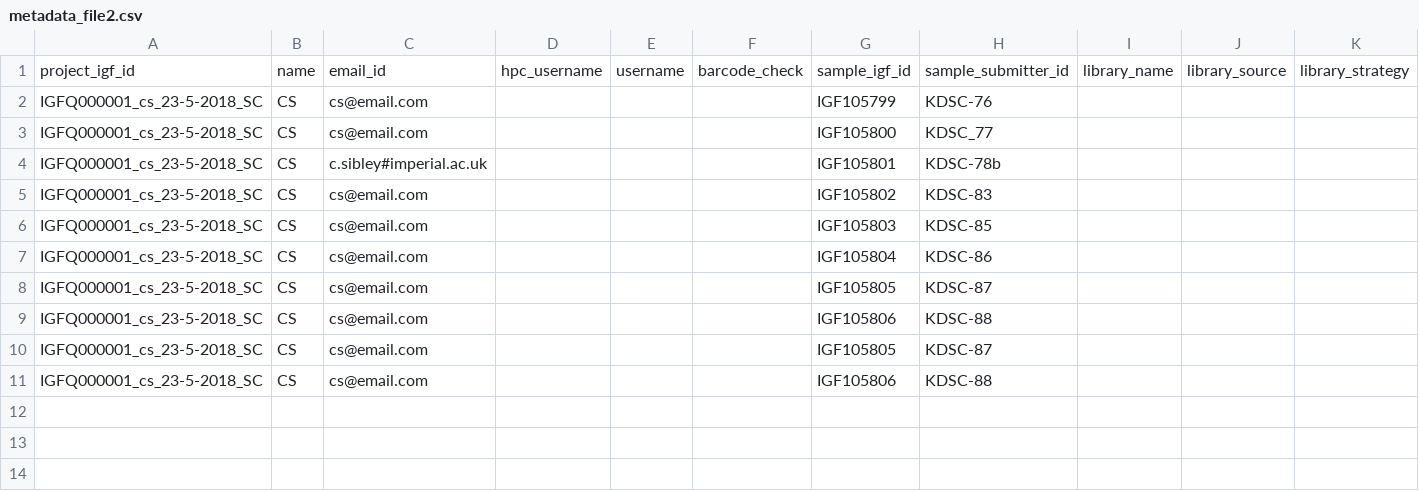
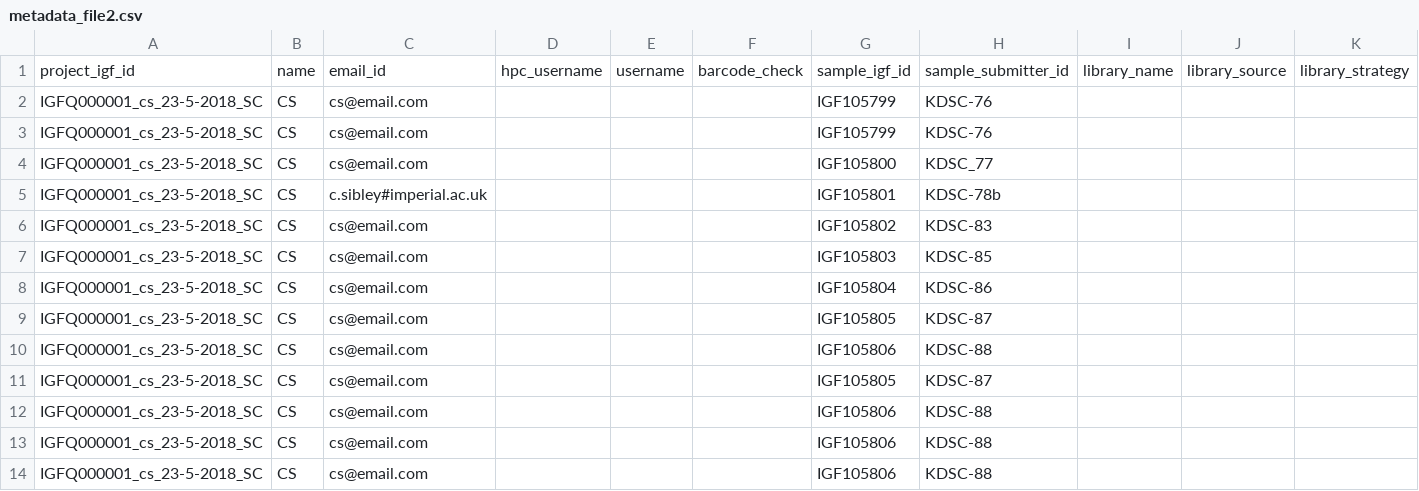
Before and after one commit to imperial-genomics-facility/data-management-python, a CSV file: data/metadata_validation/metadata_file2.csv, drawn as a sheet; only a part is shown; rows hold the shown columns only; the diff names each change by its address in the sheet, - before the commit and + after, or states it on an @@ line.

Commit message:
adding message for duplicate entry to the report

```diff
--- a/data/metadata_validation/metadata_file2.csv
+++ b/data/metadata_validation/metadata_file2.csv
+row 3: IGFQ000001_cs_23-5-2018_SC | CS | cs@email.com |  |  |  | IGF105799 | KDSC-76
+row 12: IGFQ000001_cs_23-5-2018_SC | CS | cs@email.com |  |  |  | IGF105806 | KDSC-88
+row 13: IGFQ000001_cs_23-5-2018_SC | CS | cs@email.com |  |  |  | IGF105806 | KDSC-88
```
Also changed, not shown: 2 other files.
